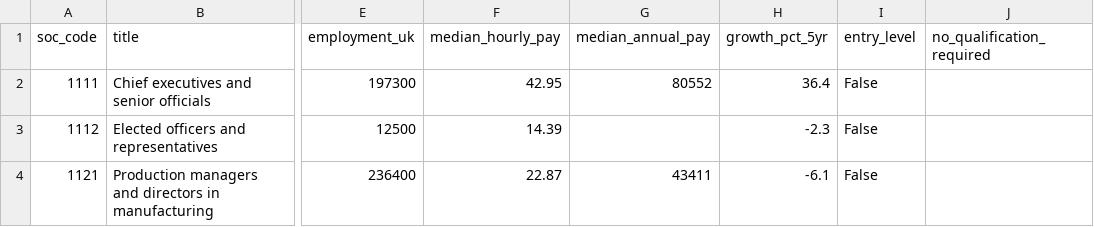
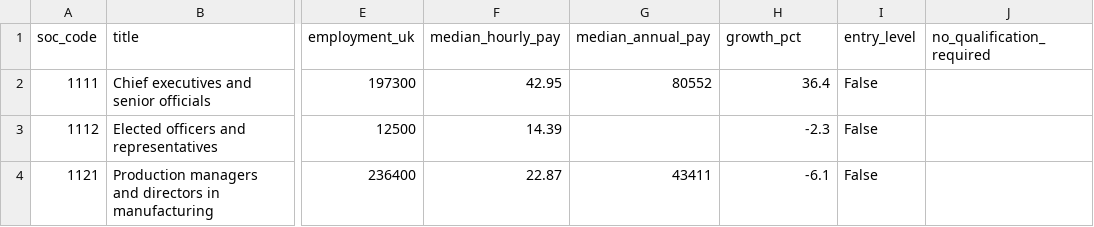
Before and after one commit to tcballard/uk-jobs-ai-impact, a CSV file: data/occupations.csv, drawn as a sheet; only a part is shown, gaps mark what is left out; the diff names each change by its address in the sheet, - before the commit and + after, or states it on an @@ line.

```diff
--- a/data/occupations.csv
+++ b/data/occupations.csv
-H1: growth_pct_5yr
+H1: growth_pct
```
Also changed, not shown: 11 other files.
